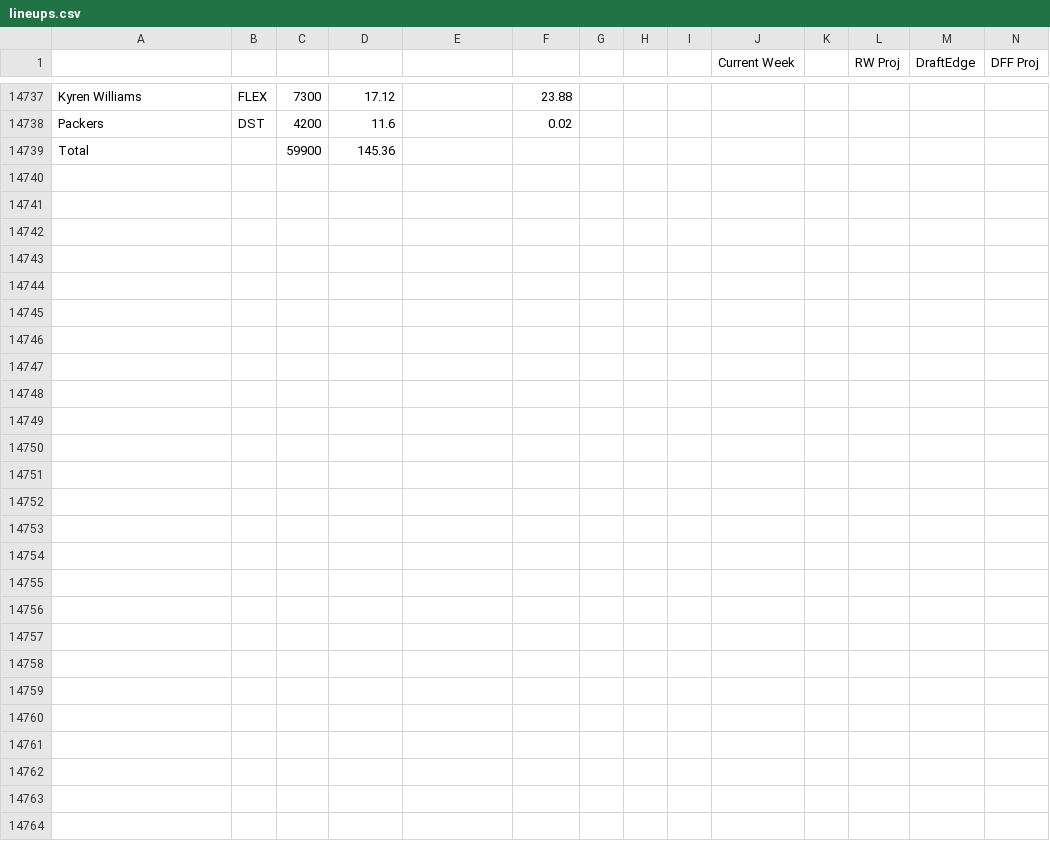
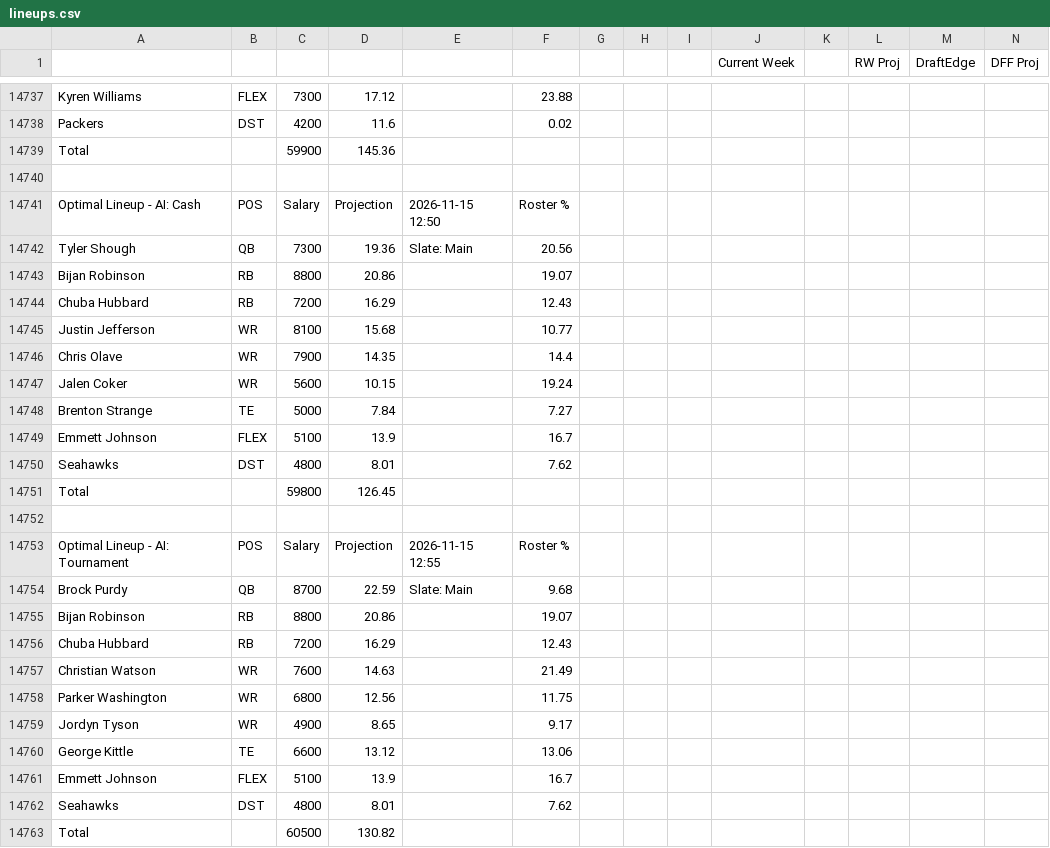
Before and after one commit to nocompharrison/MLB-HR-Model, a CSV file: NFL/lineups.csv, drawn as a sheet; only a part is shown, gaps mark what is left out; rows hold the shown columns only; the diff names each change by its address in the sheet, - before the commit and + after, or states it on an @@ line.

```diff
--- a/NFL/lineups.csv
+++ b/NFL/lineups.csv
+row 14740: (empty)
+row 14741: Optimal Lineup - AI: Cash | POS | Salary | Projection | 2026-11-15 12:50 | Roster %
+row 14742: Tyler Shough | QB | 7300 | 19.36 | Slate: Main | 20.56
+row 14743: Bijan Robinson | RB | 8800 | 20.86 |  | 19.07
+row 14744: Chuba Hubbard | RB | 7200 | 16.29 |  | 12.43
+row 14745: Justin Jefferson | WR | 8100 | 15.68 |  | 10.77
+row 14746: Chris Olave | WR | 7900 | 14.35 |  | 14.4
+row 14747: Jalen Coker | WR | 5600 | 10.15 |  | 19.24
+row 14748: Brenton Strange | TE | 5000 | 7.84 |  | 7.27
+row 14749: Emmett Johnson | FLEX | 5100 | 13.9 |  | 16.7
+row 14750: Seahawks | DST | 4800 | 8.01 |  | 7.62
+row 14751: Total |  | 59800 | 126.45
+row 14752: (empty)
+row 14753: Optimal Lineup - AI: Tournament | POS | Salary | Projection | 2026-11-15 12:55 | Roster %
+row 14754: Brock Purdy | QB | 8700 | 22.59 | Slate: Main | 9.68
+row 14755: Bijan Robinson | RB | 8800 | 20.86 |  | 19.07
+row 14756: Chuba Hubbard | RB | 7200 | 16.29 |  | 12.43
+row 14757: Christian Watson | WR | 7600 | 14.63 |  | 21.49
+row 14758: Parker Washington | WR | 6800 | 12.56 |  | 11.75
+row 14759: Jordyn Tyson | WR | 4900 | 8.65 |  | 9.17
+row 14760: George Kittle | TE | 6600 | 13.12 |  | 13.06
+row 14761: Emmett Johnson | FLEX | 5100 | 13.9 |  | 16.7
+row 14762: Seahawks | DST | 4800 | 8.01 |  | 7.62
+row 14763: Total |  | 60500 | 130.82
```
Also changed, not shown: NFL/analytics.csv.
